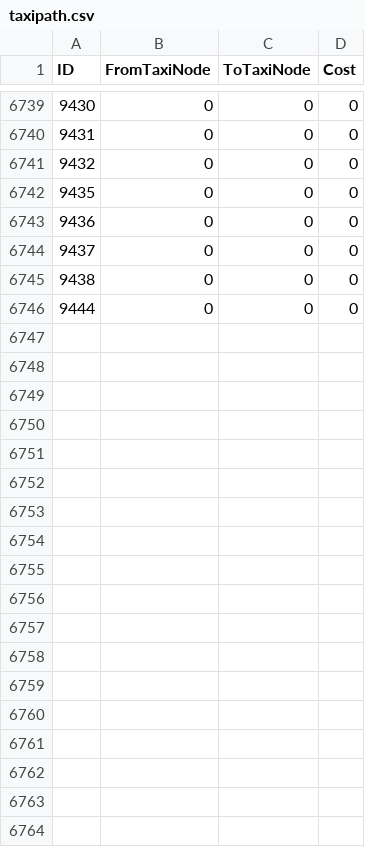
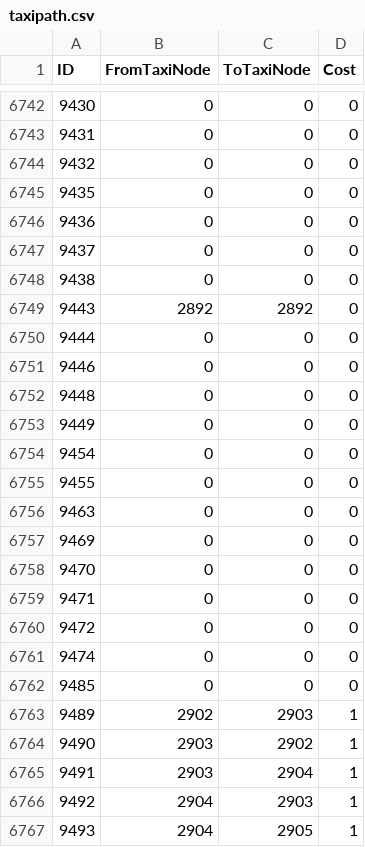
Before and after one commit to Vladinator/wow-addon-taxitimer, a CSV file: scripts/csv_mainline/taxipath.csv, drawn as a sheet; only a part is shown, gaps mark what is left out; the diff covers the shown part only; the diff names each change by its address in the sheet, - before the commit and + after, or states it on an @@ line.

```diff
--- a/scripts/csv_mainline/taxipath.csv
+++ b/scripts/csv_mainline/taxipath.csv
+row 6749: 9443 | 2892 | 2892 | 0
+row 6751: 9446 | 0 | 0 | 0
+row 6752: 9448 | 0 | 0 | 0
+row 6753: 9449 | 0 | 0 | 0
+row 6754: 9454 | 0 | 0 | 0
+row 6755: 9455 | 0 | 0 | 0
+row 6756: 9463 | 0 | 0 | 0
+row 6757: 9469 | 0 | 0 | 0
+row 6758: 9470 | 0 | 0 | 0
+row 6759: 9471 | 0 | 0 | 0
+row 6760: 9472 | 0 | 0 | 0
+row 6761: 9474 | 0 | 0 | 0
+row 6762: 9485 | 0 | 0 | 0
+row 6763: 9489 | 2902 | 2903 | 1
+row 6764: 9490 | 2903 | 2902 | 1
+row 6765: 9491 | 2903 | 2904 | 1
+row 6766: 9492 | 2904 | 2903 | 1
+row 6767: 9493 | 2904 | 2905 | 1
```
Also changed, not shown: 23 added rows elsewhere in this file, scripts/csv_classic/taxinodes.csv, scripts/csv_wrath/taxipath.csv, 9 other files.
